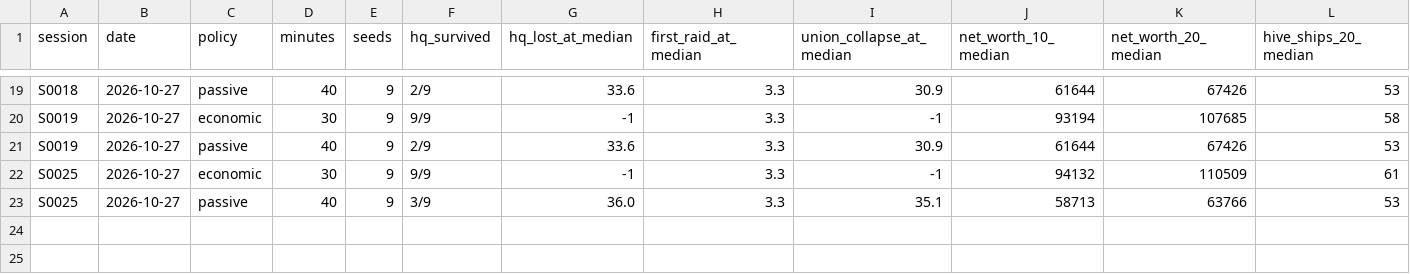
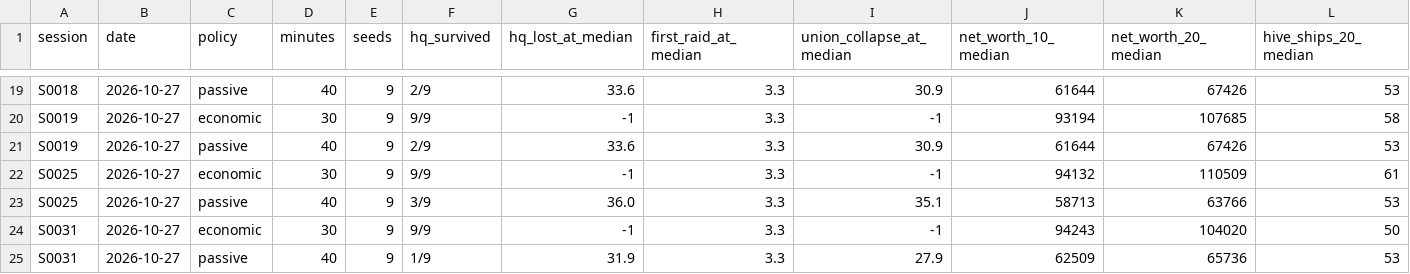
Before and after one commit to iladin/godot-web-games, a CSV file: games/void-sovereign/studio/metrics.csv, drawn as a sheet; only a part is shown, gaps mark what is left out; rows hold the shown columns only; the diff names each change by its address in the sheet, - before the commit and + after, or states it on an @@ line.

```diff
--- a/games/void-sovereign/studio/metrics.csv
+++ b/games/void-sovereign/studio/metrics.csv
+row 24: S0031 | 2026-10-27 | economic | 30 | 9 | 9/9 | -1 | 3.3 | -1 | 94243 | 104020 | 50
+row 25: S0031 | 2026-10-27 | passive | 40 | 9 | 1/9 | 31.9 | 3.3 | 27.9 | 62509 | 65736 | 53
```
Also changed, not shown: 16 other files.
